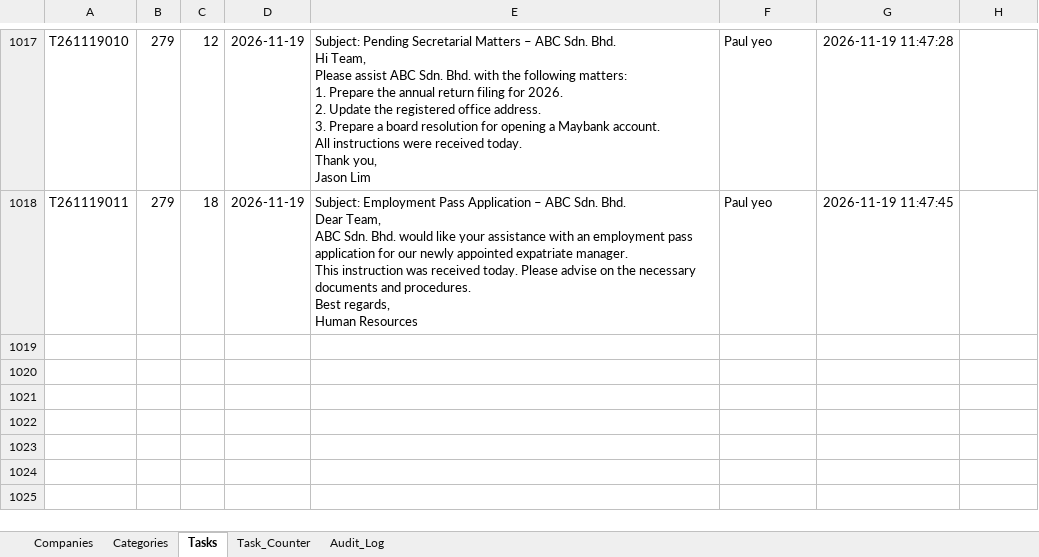
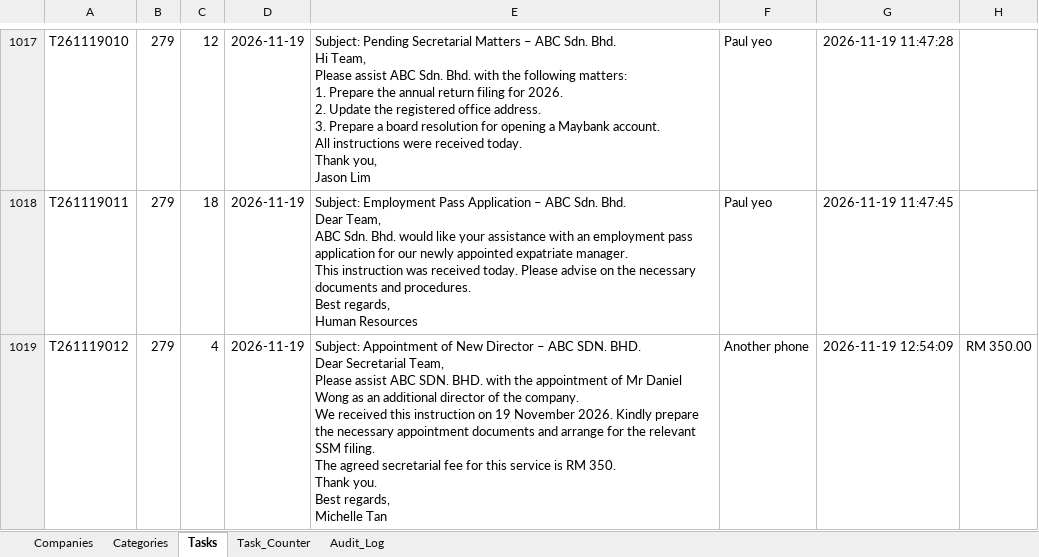
Before and after one commit to PYW-star/chatbot, an Excel workbook: CoSec_Task_Management_Sheet.xlsx, sheet Tasks, drawn as a sheet; only a part is shown, gaps mark what is left out; values as stored, in another font and other column widths than the file's, no borders; ↵ is a line break in a cell; the diff names each change by its address in the sheet, - before the commit and + after, or states it on an @@ line.

Commit message:
Updated to make sure that new companies and new tasks can be added to their respective excel columns in a way where it asks for confirmation from the user first

```diff
--- a/CoSec_Task_Management_Sheet.xlsx (sheet Tasks)
+++ b/CoSec_Task_Management_Sheet.xlsx (sheet Tasks)
+row 1019: T261119012 | 279 | 4 | 2026-11-19 | Subject: Appointment of New Director – ABC SDN. BHD. ↵ Dear Secretarial Team, ↵ Please assist ABC SDN. BHD. with the appointment of Mr Daniel Wong as an additional director of the company. ↵ We received this instruction on 19 November 2026. Kindly prepare the necessary appointment documents and arrange for the relevant SSM filing. ↵ The agreed secretarial fee for this service is RM 350. ↵ Thank you. ↵ Best regards, ↵ Michelle Tan | Another phone | 2026-11-19 12:54:09 | RM 350.00
```
Also changed, not shown: sheet Audit_Log, sheet Task_Counter, 4 other files.
